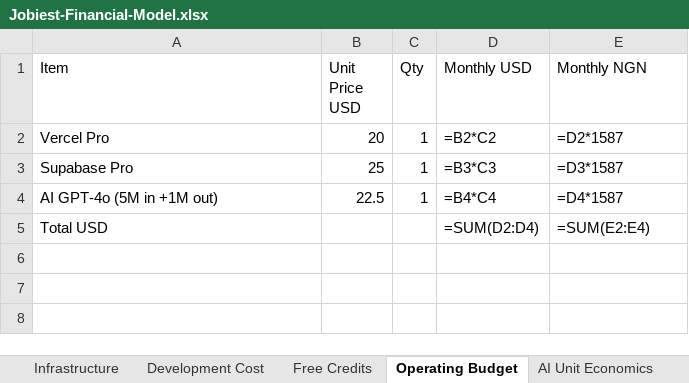
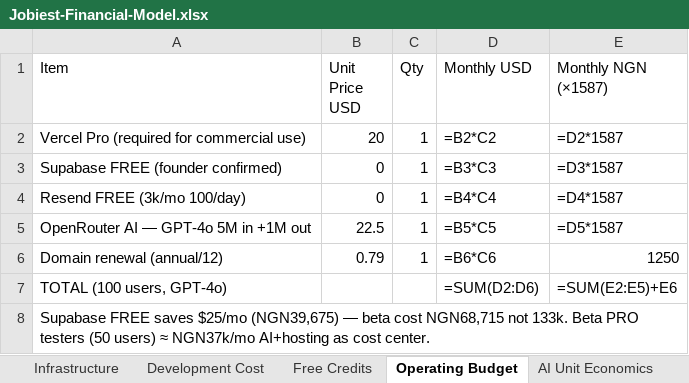
Before and after one commit to RareBeacon/moderndayjob, an Excel workbook: ai-career-agent-coding-agent/ai-career-agent-coding-agent/finance/Jobiest-Financial-Model.xlsx, sheet Operating Budget, drawn as a sheet; values as stored, in another font and other column widths than the file's, no borders; formulas without a stored value are shown as written; removed rows and columns are numbered as before the commit, all else as after; the diff names each change by its address in the sheet, - before the commit and + after, or states it on an @@ line.

Commit message:
finance: mark Supabase/Resend/OpenRouter as FREE per founder, rebuild handbooks
- Supabase FREE (not Pro 5) — saves NGN39,675/mo — operating lean now NGN32,990 expected NGN68,715
- Resend FREE 3k/100d + OpenRouter FREE tier verified — note 100/day spike risk
- Beta testers upgraded to PRO — model 50 beta PRO users as NGN37k/mo cost center
- Rebuilt Beta Handbook PDF 30,242 bytes + full Financial Handbook PDF 84,809 bytes with cover, TOC, page numbers, beta costing
- Updated Excel operating budget to reflect FREE tiers (changeable inputs)

Co-authored-by: Philip <tobi@jobiest.ai>

```diff
--- a/ai-career-agent-coding-agent/ai-career-agent-coding-agent/finance/Jobiest-Financial-Model.xlsx (sheet Operating Budget)
+++ b/ai-career-agent-coding-agent/ai-career-agent-coding-agent/finance/Jobiest-Financial-Model.xlsx (sheet Operating Budget)
-E1: Monthly NGN
+E1: Monthly NGN (×1587)
-A2 (Item): Vercel Pro
+A2 (Item): Vercel Pro (required for commercial use)
-A3 (Item): Supabase Pro
+A3 (Item): Supabase FREE (founder confirmed)
-B3 (Unit Price USD): 25
+B3 (Unit Price USD): 0
+row 4: Resend FREE (3k/mo 100/day) | 0 | 1 | =B4*C4 | =D4*1587
-A5 (Item): AI GPT-4o (5M in +1M out)
+A5 (Item): OpenRouter AI — GPT-4o 5M in +1M out
-D5 (Monthly USD): =B4*C4
+D5 (Monthly USD): =B5*C5
-E5 (Monthly NGN (×1587)): =D4*1587
+E5 (Monthly NGN (×1587)): =D5*1587
-row 5: Total USD |  |  | =SUM(D2:D4) | =SUM(E2:E4)
+row 6: Domain renewal (annual/12) | 0.79 | 1 | =B6*C6 | 1250
+row 7: TOTAL (100 users, GPT-4o) |  |  | =SUM(D2:D6) | =SUM(E2:E5)+E6
+row 8: Supabase FREE saves $25/mo (NGN39,675) — beta cost NGN68,715 not 133k. Beta PRO testers (50 users) ≈ NGN37k/mo AI+hosting as cost center.
```
Also changed, not shown: 6 other files.
